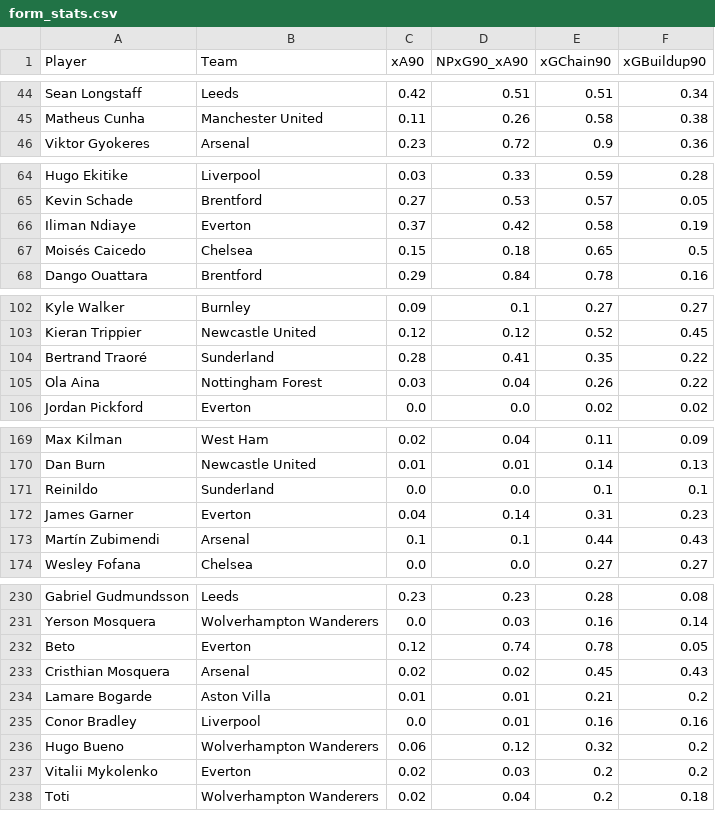
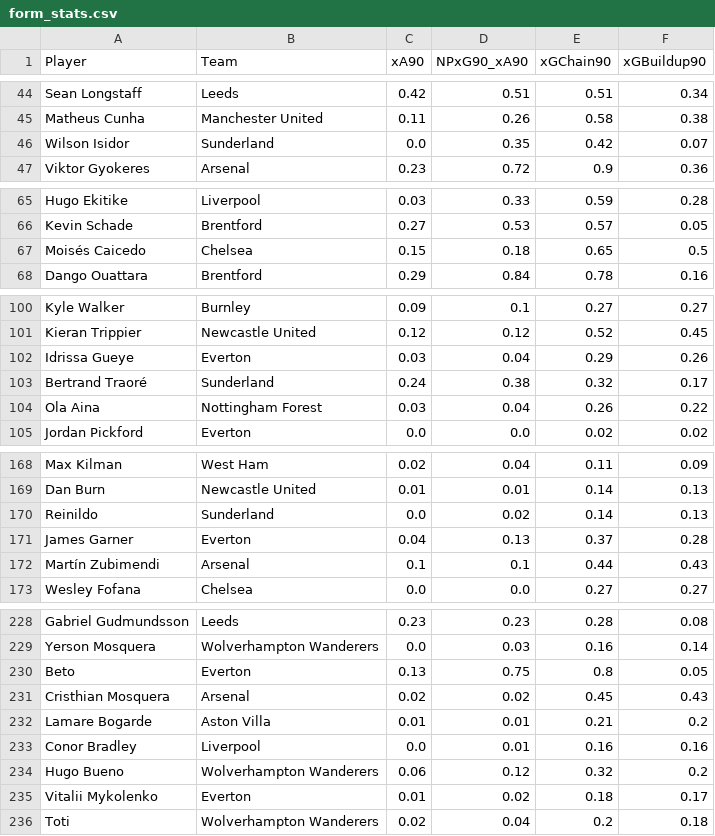
Before and after one commit to oforiik/fpl-assistant, a CSV file: data/form_stats.csv, drawn as a sheet; only a part is shown, gaps mark what is left out; the diff covers the shown part only.

```diff
--- a/data/form_stats.csv
+++ b/data/form_stats.csv
@@ -45,2 +45,3 @@ Sean Longstaff,Leeds,0.42,0.51,0.51,0.34
 Matheus Cunha,Manchester United,0.11,0.26,0.58,0.38
+Wilson Isidor,Sunderland,0.0,0.35,0.42,0.07
 Viktor Gyokeres,Arsenal,0.23,0.72,0.9,0.36
@@ -65,3 +66,2 @@ Hugo Ekitike,Liverpool,0.03,0.33,0.59,0.28
 Kevin Schade,Brentford,0.27,0.53,0.57,0.05
-Iliman Ndiaye,Everton,0.37,0.42,0.58,0.19
 Moisés Caicedo,Chelsea,0.15,0.18,0.65,0.5
@@ -103,3 +101,4 @@ Kyle Walker,Burnley,0.09,0.1,0.27,0.27
 Kieran Trippier,Newcastle United,0.12,0.12,0.52,0.45
-Bertrand Traoré,Sunderland,0.28,0.41,0.35,0.22
+Idrissa Gueye,Everton,0.03,0.04,0.29,0.26
+Bertrand Traoré,Sunderland,0.24,0.38,0.32,0.17
 Ola Aina,Nottingham Forest,0.03,0.04,0.26,0.22
@@ -170,4 +169,4 @@ Max Kilman,West Ham,0.02,0.04,0.11,0.09
 Dan Burn,Newcastle United,0.01,0.01,0.14,0.13
-Reinildo,Sunderland,0.0,0.0,0.1,0.1
-James Garner,Everton,0.04,0.14,0.31,0.23
+Reinildo,Sunderland,0.0,0.02,0.14,0.13
+James Garner,Everton,0.04,0.13,0.37,0.28
 Martín Zubimendi,Arsenal,0.1,0.1,0.44,0.43
@@ -231,3 +229,3 @@ Gabriel Gudmundsson,Leeds,0.23,0.23,0.28,0.08
 Yerson Mosquera,Wolverhampton Wanderers,0.0,0.03,0.16,0.14
-Beto,Everton,0.12,0.74,0.78,0.05
+Beto,Everton,0.13,0.75,0.8,0.05
 Cristhian Mosquera,Arsenal,0.02,0.02,0.45,0.43
@@ -236,3 +234,3 @@ Conor Bradley,Liverpool,0.0,0.01,0.16,0.16
 Hugo Bueno,Wolverhampton Wanderers,0.06,0.12,0.32,0.2
-Vitalii Mykolenko,Everton,0.02,0.03,0.2,0.2
+Vitalii Mykolenko,Everton,0.01,0.02,0.18,0.17
 Toti,Wolverhampton Wanderers,0.02,0.04,0.2,0.18
```
Also changed, not shown: 3 added rows, 5 removed rows and 30 edited cells elsewhere in this file, data/season_stats.csv.
